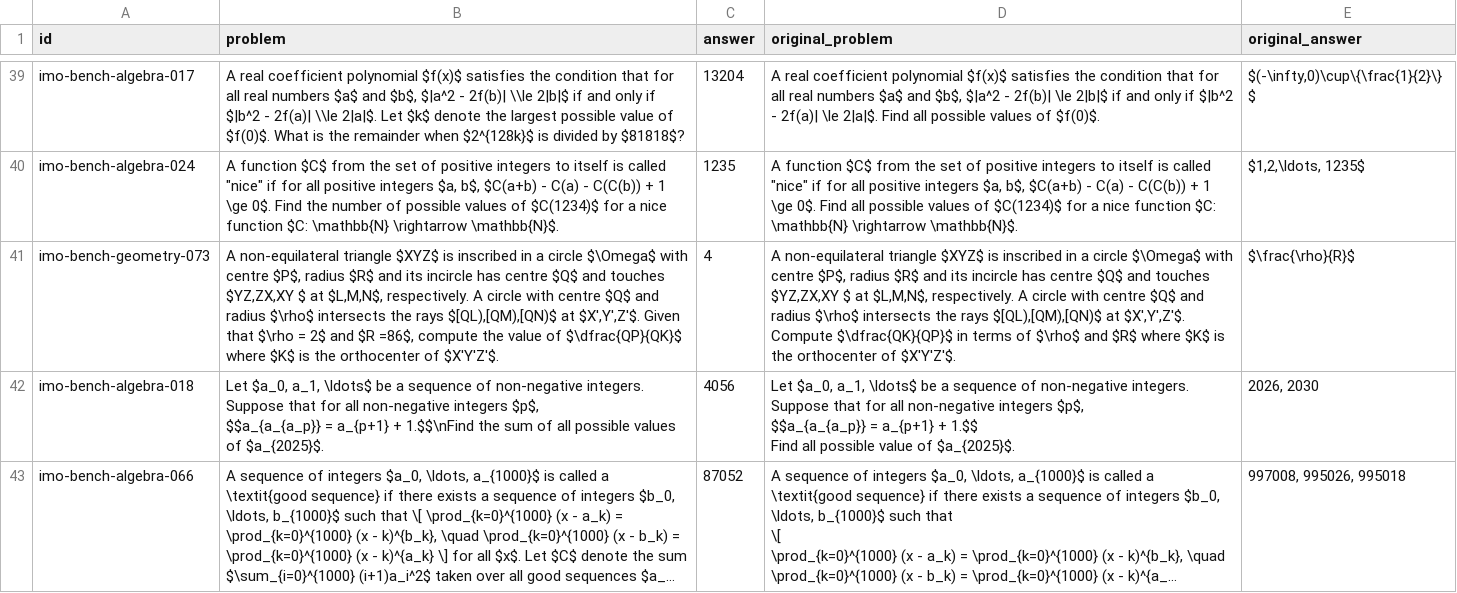
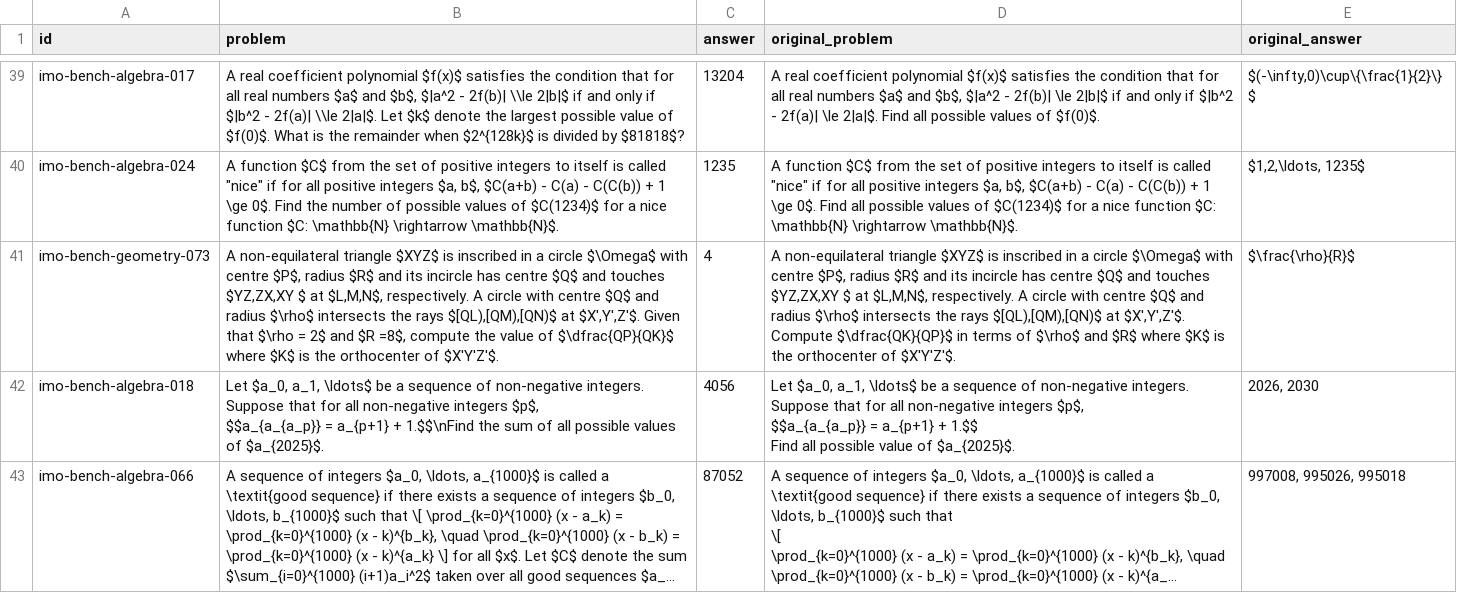
Before and after one commit to nguyen599/aimo3-astral, a CSV file: docs/astral-bench.csv, drawn as a sheet; only a part is shown, gaps mark what is left out; long unchanged cells end in …; the diff names each change by its address in the sheet, - before the commit and + after, or states it on an @@ line.

```diff
--- a/docs/astral-bench.csv
+++ b/docs/astral-bench.csv
-B41 (problem): …and $R =86$, compute the…
+B41 (problem): …and $R =8$, compute the…
```
Also changed, not shown: 4 other files.
